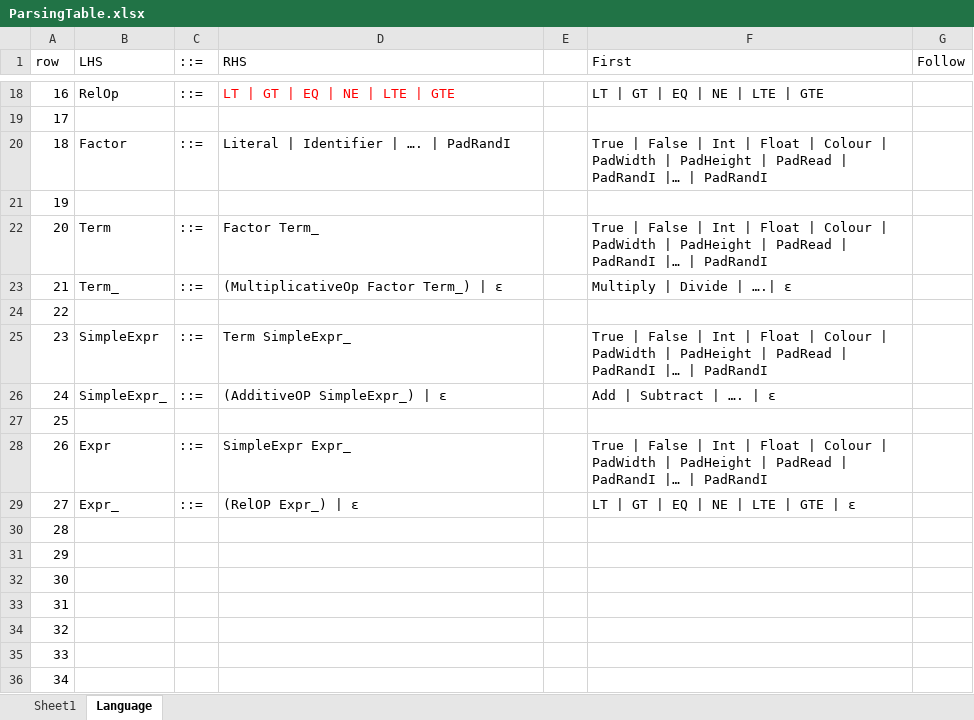
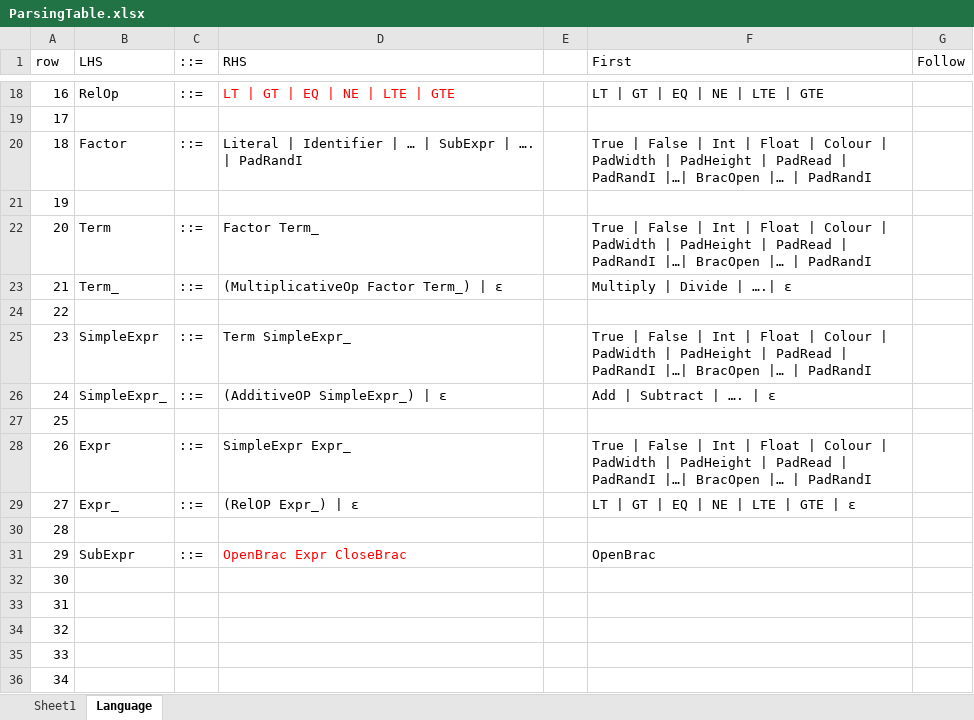
Before and after one commit to wayne1512/CPS2000-compiler, an Excel workbook: docs/ParsingTable.xlsx, sheet Language, drawn as a sheet; only a part is shown, gaps mark what is left out; values as stored, in another font and other column widths than the file's, no borders; conditional formats not drawn; the diff names each change by its address in the sheet, - before the commit and + after, or states it on an @@ line.

```diff
--- a/docs/ParsingTable.xlsx (sheet Language)
+++ b/docs/ParsingTable.xlsx (sheet Language)
-D20 (RHS): Literal | Identifier | …. | PadRandI
+D20 (RHS): Literal | Identifier | … | SubExpr | …. | PadRandI
-F20 (First): …| PadRandI |… |…
+F20 (First): …| PadRandI |…| BracOpen |… |…
-F22 (First): …| PadRandI |… |…
+F22 (First): …| PadRandI |…| BracOpen |… |…
-F25 (First): …| PadRandI |… |…
+F25 (First): …| PadRandI |…| BracOpen |… |…
-F28 (First): …| PadRandI |… |…
+F28 (First): …| PadRandI |…| BracOpen |… |…
-B31 (LHS): (empty)
+B31 (LHS): SubExpr
-C31 (::=): (empty)
+C31 (::=): ::=
-D31 (RHS): (empty)
+D31 (RHS): OpenBrac Expr CloseBrac
-F31 (First): (empty)
+F31 (First): OpenBrac
```
Also changed, not shown: docs/lexer STD.xlsx, 10 other files.
